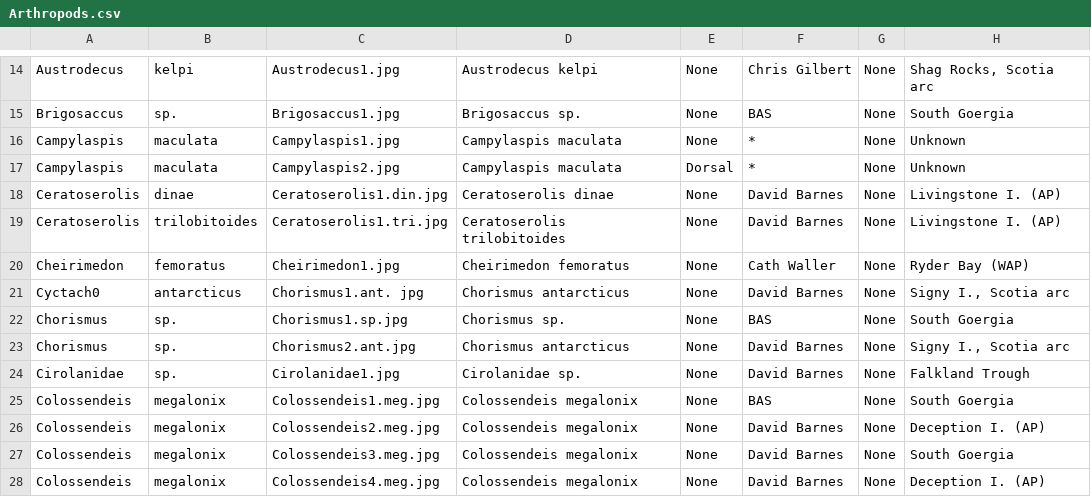
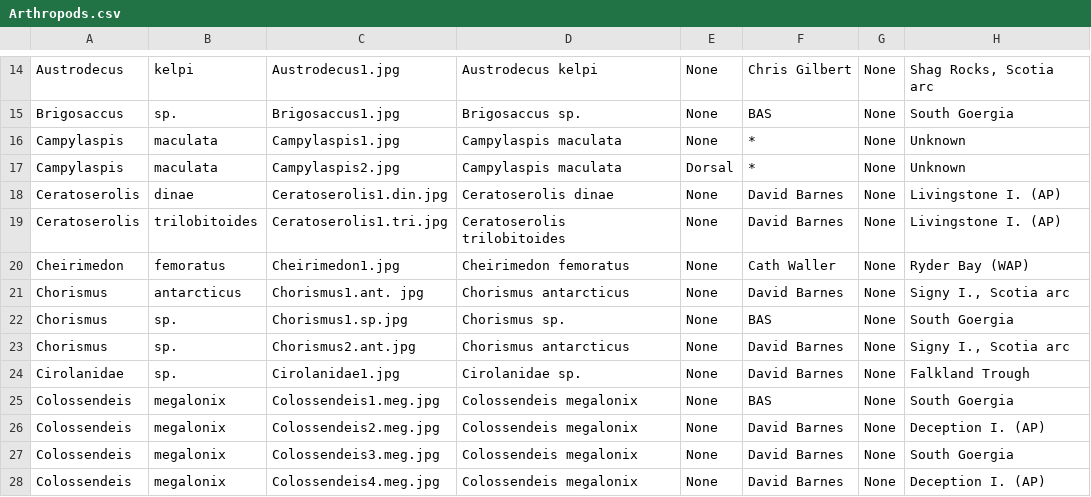
Before and after one commit to Vizzuality/AFG, a CSV file: doc/data/Arthropods.csv, drawn as a sheet; only a part is shown, gaps mark what is left out; the diff names each change by its address in the sheet, - before the commit and + after, or states it on an @@ line.

```diff
--- a/doc/data/Arthropods.csv
+++ b/doc/data/Arthropods.csv
-A21: Cyctach0
+A21: Chorismus
```
Also changed, not shown: doc/data/Various.csv.
